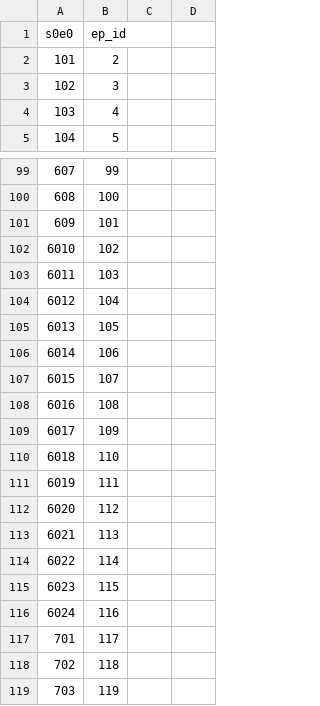
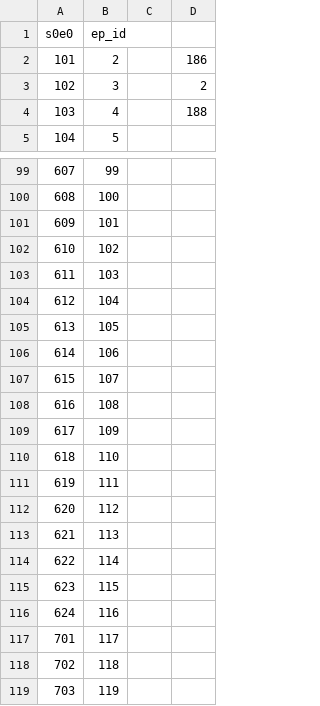
Before and after one commit to GizemYP/project_2_theoffice, a CSV file: DataSets/prim_key.csv, drawn as a sheet; only a part is shown, gaps mark what is left out; the diff covers the shown part only.

```diff
--- a/DataSets/prim_key.csv
+++ b/DataSets/prim_key.csv
@@ -2,3 +2,3 @@
-101,2
-102,3
-103,4
+101,2,,186
+102,3,,2
+103,4,,188
@@ -102,15 +102,15 @@
-6010,102
-6011,103
-6012,104
-6013,105
-6014,106
-6015,107
-6016,108
-6017,109
-6018,110
-6019,111
-6020,112
-6021,113
-6022,114
-6023,115
-6024,116
+610,102,,
+611,103,,
+612,104,,
+613,105,,
+614,106,,
+615,107,,
+616,108,,
+617,109,,
+618,110,,
+619,111,,
+620,112,,
+621,113,,
+622,114,,
+623,115,,
+624,116,,
```
Also changed, not shown: 93 edited cells elsewhere in this file.
